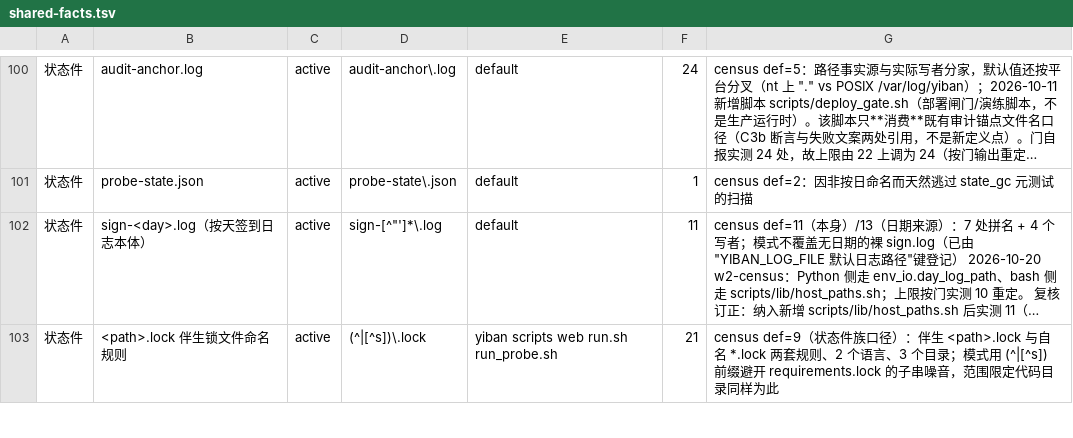
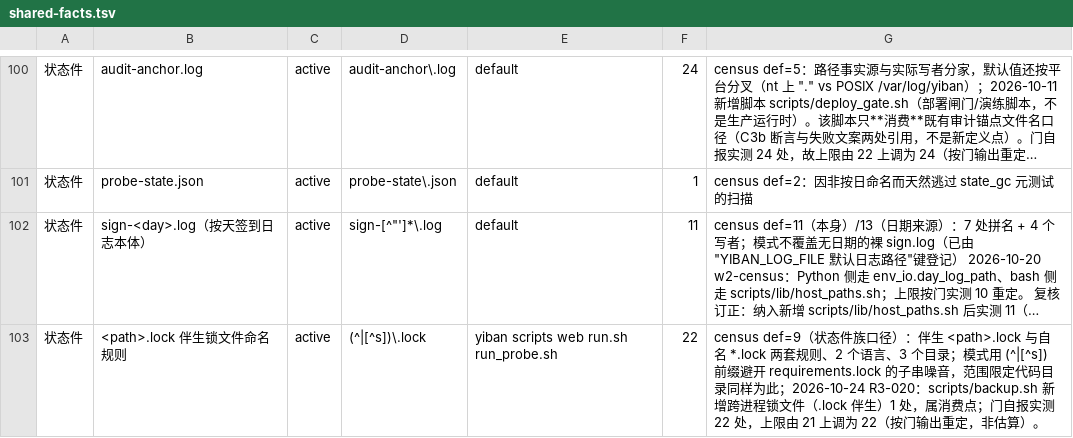
Before and after one commit to frostpolaris1/yiban-auto-sign, a TSV file: scripts/gate/shared-facts.tsv, drawn as a sheet; only a part is shown, gaps mark what is left out; long unchanged cells end in …; the diff covers the shown part only; the diff names each change by its address in the sheet, - before the commit and + after, or states it on an @@ line.

Commit message:
fix(ci): 共享事实门按实测登记批 B 的新增消费点
--ci 的 shared facts live 用例此前未跑（--fast 剔除它），PR #189 红：
- /data 系 69→70（yiban-cleanup.sh 的 data/.env 指针）；
- .lock 伴生锁 21→22（backup.sh 跨进程锁）；
- 备份产物命名 29→30（backup.sh 锁/临时产物）。
三处均为消费点，不是第二份定义；门自报实测后按值重定。

```diff
--- a/scripts/gate/shared-facts.tsv
+++ b/scripts/gate/shared-facts.tsv
-F103: 21
+F103: 22
-G103: …同样为此
+G103: …同样为此；2026-10-24 R3-020：scripts/backup.sh 新增跨进程锁文件（.lock 伴生）1 处，属消费点；门自报实测 22 处，上限由 21 上调为 22（按门输出重定，非估算）。
```
Also changed, not shown: 4 edited cells elsewhere in this file.
